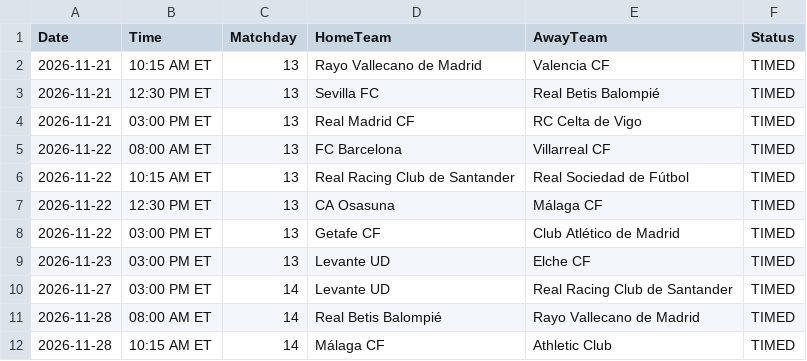
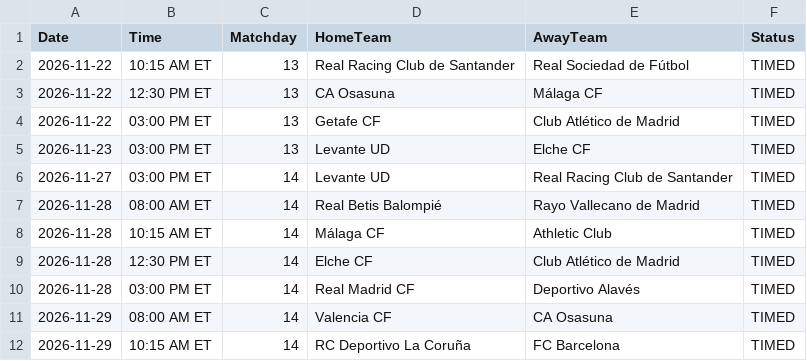
Before and after one commit to gmalbert/la-liga, a CSV file: data_files/upcoming_fixtures.csv, drawn as a sheet; only a part is shown; the shorter side is filled out with more unchanged rows.

```diff
--- a/data_files/upcoming_fixtures.csv
+++ b/data_files/upcoming_fixtures.csv
@@ -1,6 +1,2 @@
 Date,Time,Matchday,HomeTeam,AwayTeam,Status
-2026-11-21,10:15 AM ET,13,Rayo Vallecano de Madrid,Valencia CF,TIMED
-2026-11-21,12:30 PM ET,13,Sevilla FC,Real Betis Balompié,TIMED
-2026-11-21,03:00 PM ET,13,Real Madrid CF,RC Celta de Vigo,TIMED
-2026-11-22,08:00 AM ET,13,FC Barcelona,Villarreal CF,TIMED
 2026-11-22,10:15 AM ET,13,Real Racing Club de Santander,Real Sociedad de Fútbol,TIMED
```
Also changed, not shown: data_files/raw/match_weather.csv, data_files/raw/odds.csv, 3 other files.
